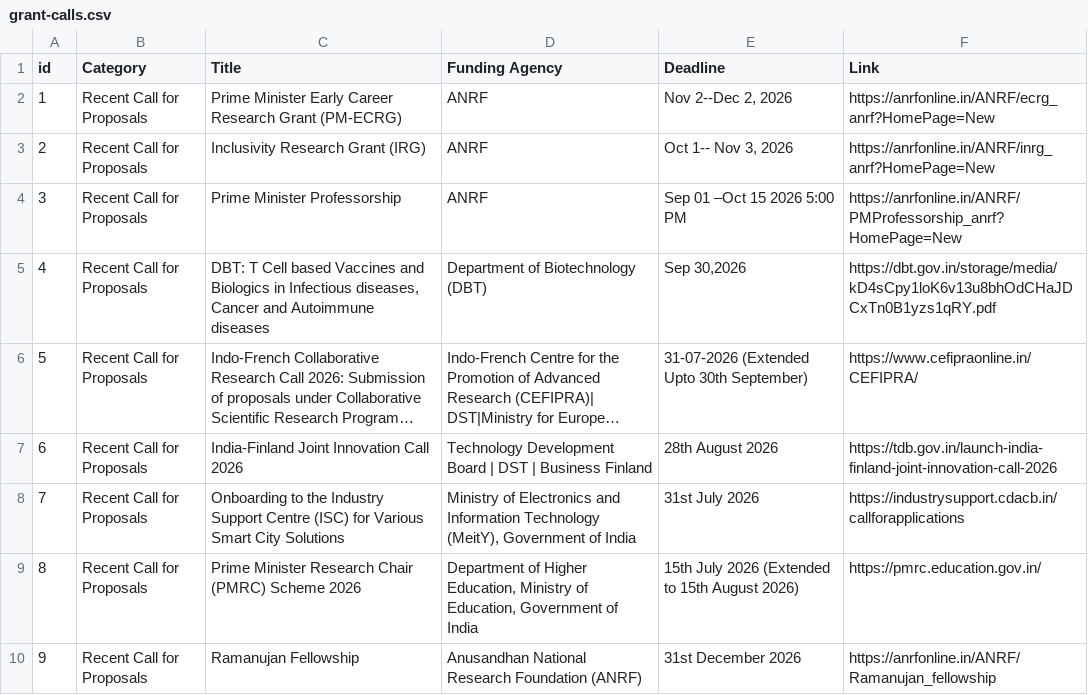
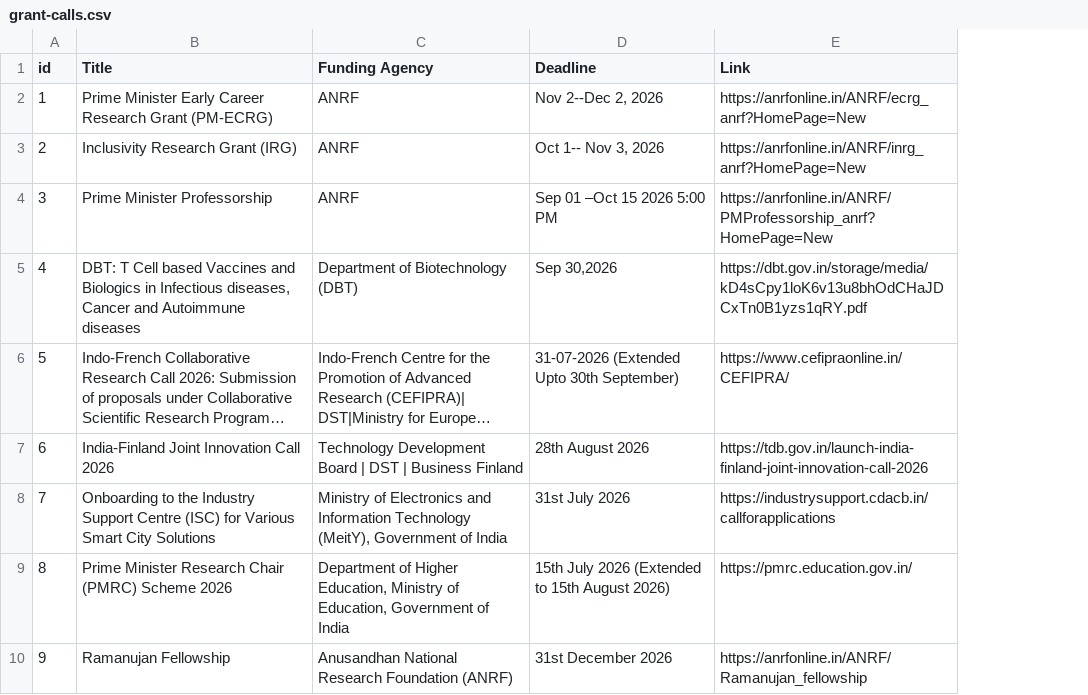
Before and after one commit to ch-sairohith/CSRC-Website, a CSV file: client/src/data/grant-calls.csv, drawn as a sheet; only a part is shown; long unchanged cells end in …; the diff names each change by its address in the sheet, - before the commit and + after, or states it on an @@ line.

Commit message:
feat: update table search to columns

```diff
--- a/client/src/data/grant-calls.csv
+++ b/client/src/data/grant-calls.csv
-column B (Category), rows 2-10: all Recent Call for Proposals
```
Also changed, not shown: 3 other files.
